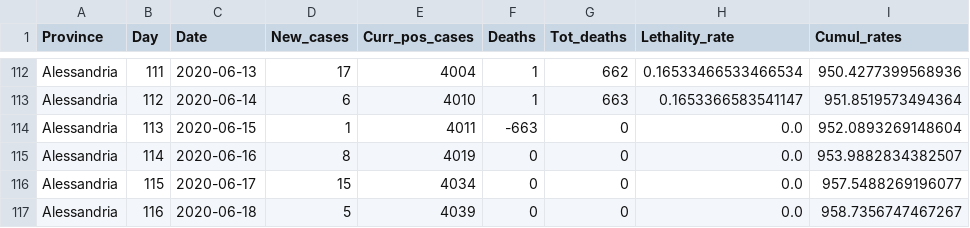
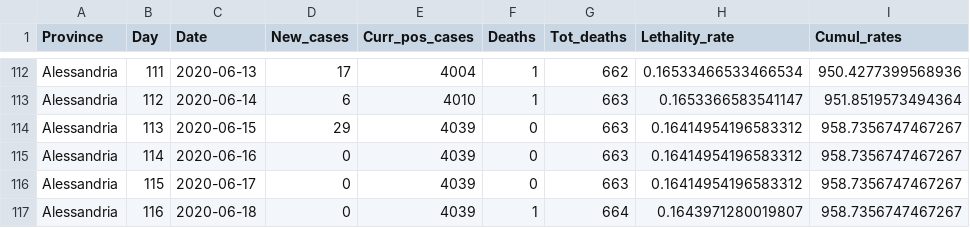
Before and after one commit to CEEDS-DEMM/COVID-Pro-Dataset, a CSV file: Deaths_Piemonte/alessandria.csv, drawn as a sheet; only a part is shown, gaps mark what is left out.

```diff
--- a/Deaths_Piemonte/alessandria.csv
+++ b/Deaths_Piemonte/alessandria.csv
@@ -113,5 +113,5 @@ Alessandria,111,2020-06-13,17,4004,1,662,0.16533466533466534,950.4277399568936
 Alessandria,112,2020-06-14,6,4010,1,663,0.1653366583541147,951.8519573494364
-Alessandria,113,2020-06-15,1,4011,-663,0,0.0,952.0893269148604
-Alessandria,114,2020-06-16,8,4019,0,0,0.0,953.9882834382507
-Alessandria,115,2020-06-17,15,4034,0,0,0.0,957.5488269196077
-Alessandria,116,2020-06-18,5,4039,0,0,0.0,958.7356747467267
+Alessandria,113,2020-06-15,29,4039,0,663,0.16414954196583312,958.7356747467267
+Alessandria,114,2020-06-16,0,4039,0,663,0.16414954196583312,958.7356747467267
+Alessandria,115,2020-06-17,0,4039,0,663,0.16414954196583312,958.7356747467267
+Alessandria,116,2020-06-18,0,4039,1,664,0.1643971280019807,958.7356747467267
```
Also changed, not shown: Deaths_Piemonte/biella.csv, Deaths_Piemonte/novara.csv, 5 other files.
